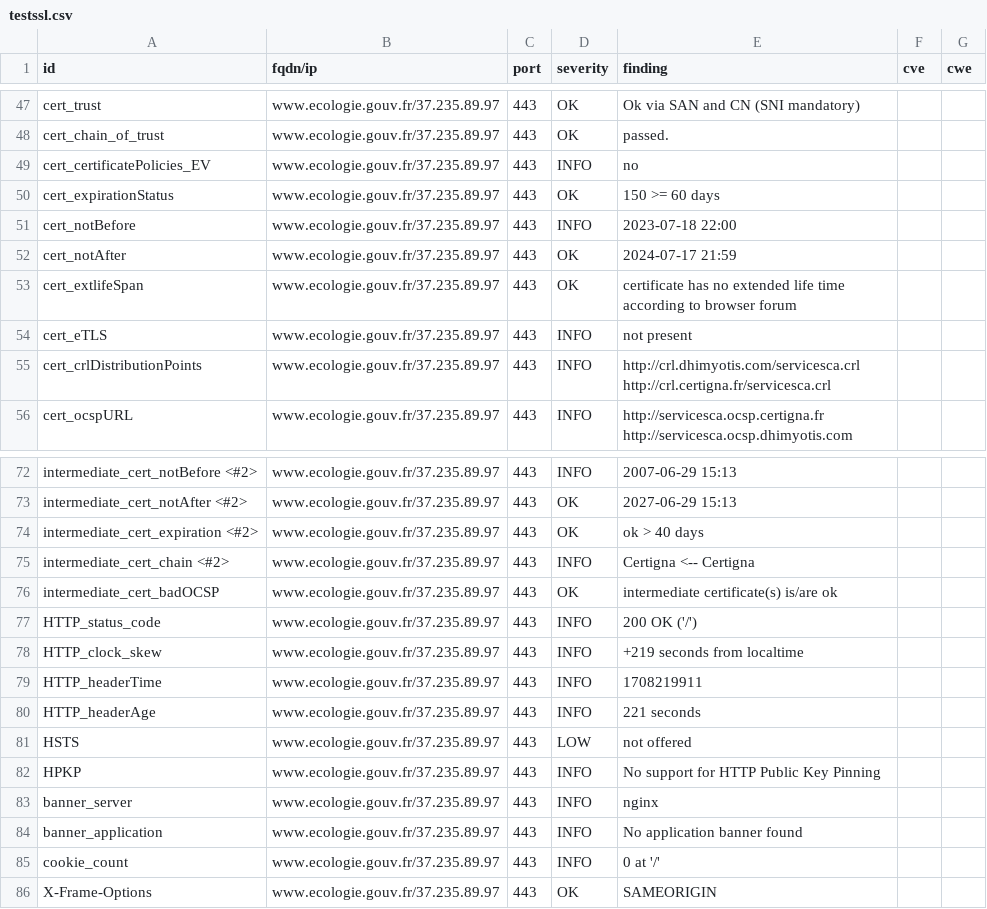
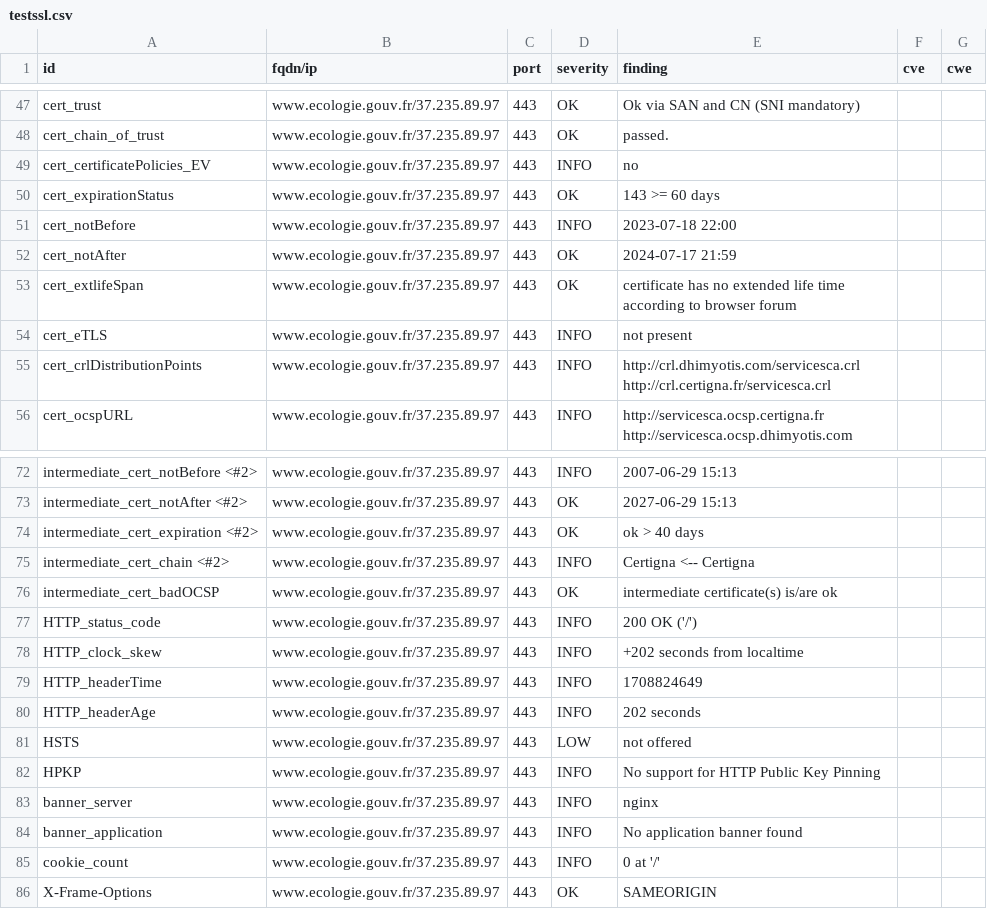
Before and after one commit to MTES-MCT/CGDD-BUN, a CSV file: results/aHR0cHM6Ly93d3cuZWNvbG9naWUuZ291di5mci9vdWlwdWI=/testssl.csv, drawn as a sheet; only a part is shown, gaps mark what is left out.

```diff
--- a/results/aHR0cHM6Ly93d3cuZWNvbG9naWUuZ291di5mci9vdWlwdWI=/testssl.csv
+++ b/results/aHR0cHM6Ly93d3cuZWNvbG9naWUuZ291di5mci9vdWlwdWI=/testssl.csv
@@ -49,3 +49,3 @@
 "cert_certificatePolicies_EV","www.ecologie.gouv.fr/37.235.89.97","443","INFO","no","",""
-"cert_expirationStatus","www.ecologie.gouv.fr/37.235.89.97","443","OK","150 >= 60 days","",""
+"cert_expirationStatus","www.ecologie.gouv.fr/37.235.89.97","443","OK","143 >= 60 days","",""
 "cert_notBefore","www.ecologie.gouv.fr/37.235.89.97","443","INFO","2023-07-18 22:00","",""
@@ -77,5 +77,5 @@
 "HTTP_status_code","www.ecologie.gouv.fr/37.235.89.97","443","INFO","200 OK ('/')","",""
-"HTTP_clock_skew","www.ecologie.gouv.fr/37.235.89.97","443","INFO","+219 seconds from localtime","",""
-"HTTP_headerTime","www.ecologie.gouv.fr/37.235.89.97","443","INFO","1708219911","",""
-"HTTP_headerAge","www.ecologie.gouv.fr/37.235.89.97","443","INFO","221 seconds","",""
+"HTTP_clock_skew","www.ecologie.gouv.fr/37.235.89.97","443","INFO","+202 seconds from localtime","",""
+"HTTP_headerTime","www.ecologie.gouv.fr/37.235.89.97","443","INFO","1708824649","",""
+"HTTP_headerAge","www.ecologie.gouv.fr/37.235.89.97","443","INFO","202 seconds","",""
 "HSTS","www.ecologie.gouv.fr/37.235.89.97","443","LOW","not offered","",""
```
Also changed, not shown: 8 other files.
